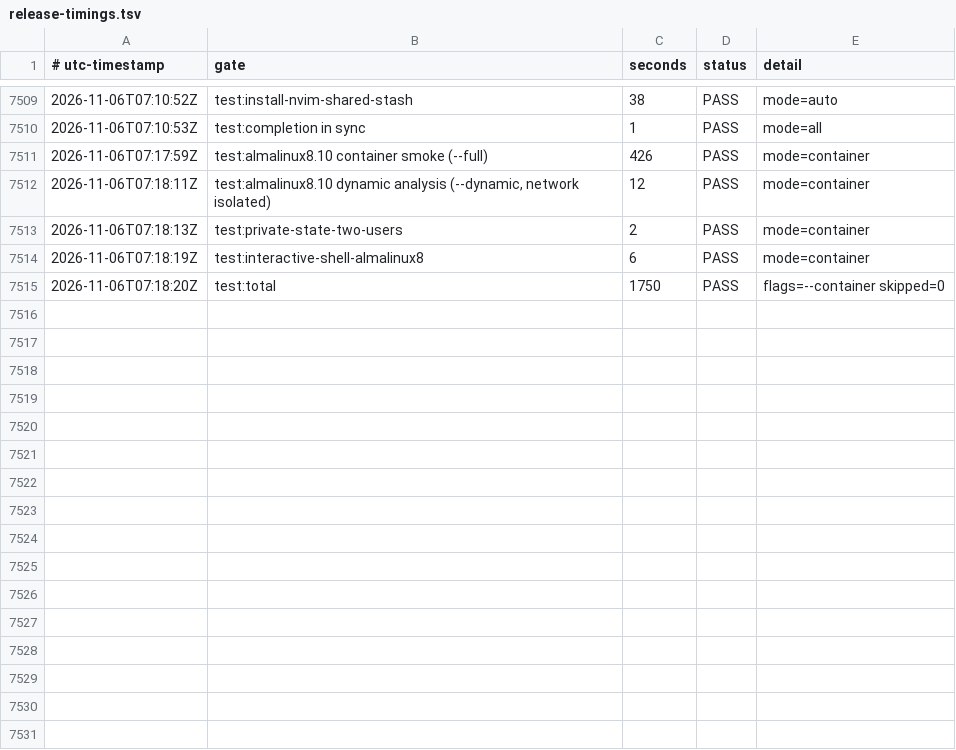
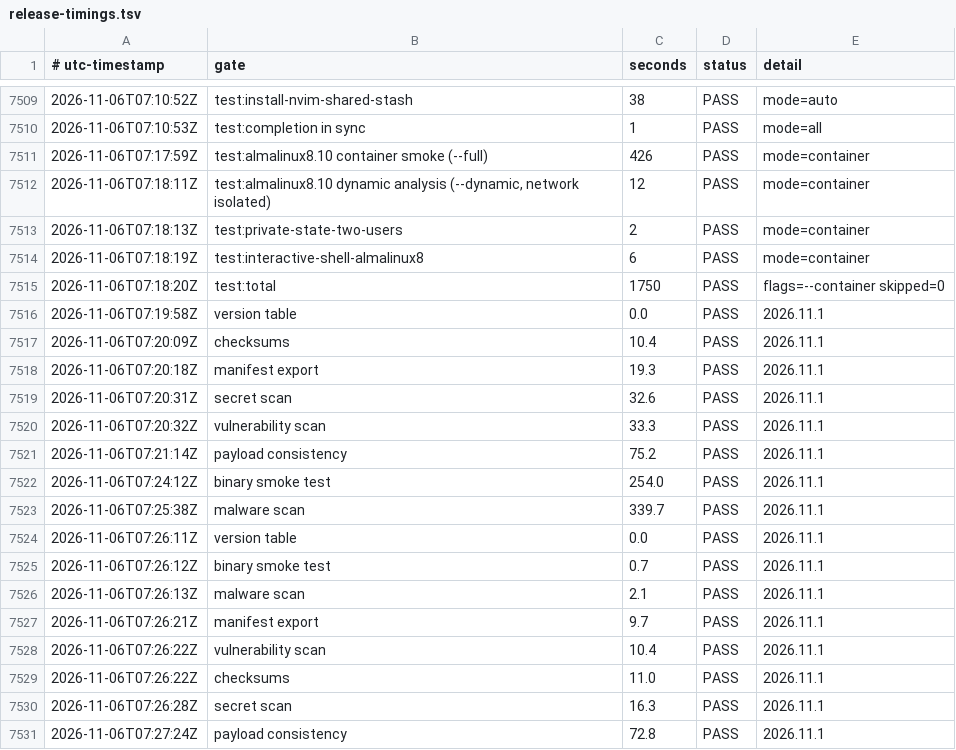
Before and after one commit to smprather/engineering-loadout, a TSV file: assurance/release-timings.tsv, drawn as a sheet; only a part is shown, gaps mark what is left out; the diff names each change by its address in the sheet, - before the commit and + after, or states it on an @@ line.

Commit message:
chore: release 2026.11.1 gate timings; HANDOFF marks it published and verified

```diff
--- a/assurance/release-timings.tsv
+++ b/assurance/release-timings.tsv
+row 7516: 2026-11-06T07:19:58Z | version table | 0.0 | PASS | 2026.11.1
+row 7517: 2026-11-06T07:20:09Z | checksums | 10.4 | PASS | 2026.11.1
+row 7518: 2026-11-06T07:20:18Z | manifest export | 19.3 | PASS | 2026.11.1
+row 7519: 2026-11-06T07:20:31Z | secret scan | 32.6 | PASS | 2026.11.1
+row 7520: 2026-11-06T07:20:32Z | vulnerability scan | 33.3 | PASS | 2026.11.1
+row 7521: 2026-11-06T07:21:14Z | payload consistency | 75.2 | PASS | 2026.11.1
+row 7522: 2026-11-06T07:24:12Z | binary smoke test | 254.0 | PASS | 2026.11.1
+row 7523: 2026-11-06T07:25:38Z | malware scan | 339.7 | PASS | 2026.11.1
+row 7524: 2026-11-06T07:26:11Z | version table | 0.0 | PASS | 2026.11.1
+row 7525: 2026-11-06T07:26:12Z | binary smoke test | 0.7 | PASS | 2026.11.1
+row 7526: 2026-11-06T07:26:13Z | malware scan | 2.1 | PASS | 2026.11.1
+row 7527: 2026-11-06T07:26:21Z | manifest export | 9.7 | PASS | 2026.11.1
+row 7528: 2026-11-06T07:26:22Z | vulnerability scan | 10.4 | PASS | 2026.11.1
+row 7529: 2026-11-06T07:26:22Z | checksums | 11.0 | PASS | 2026.11.1
+row 7530: 2026-11-06T07:26:28Z | secret scan | 16.3 | PASS | 2026.11.1
+row 7531: 2026-11-06T07:27:24Z | payload consistency | 72.8 | PASS | 2026.11.1
```
Also changed, not shown: 1 other file.
